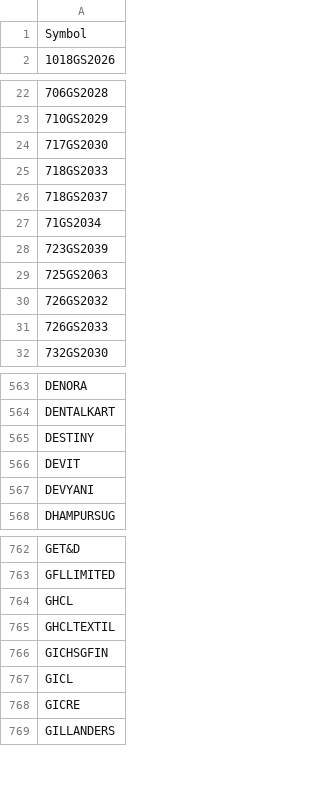
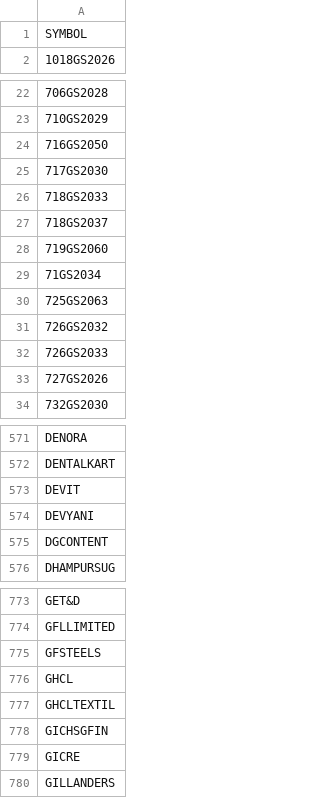
Before and after one commit to nikunjbaheti/NSE-Insider-Trading, a CSV file: Symbols.csv, drawn as a sheet; only a part is shown, gaps mark what is left out; the diff covers the shown part only.

```diff
--- a/Symbols.csv
+++ b/Symbols.csv
@@ -1,2 +1,2 @@
-Symbol
+SYMBOL
 1018GS2026
@@ -23,2 +23,3 @@ Symbol
 710GS2029
+716GS2050
 717GS2030
@@ -26,4 +27,4 @@ Symbol
 718GS2037
+719GS2060
 71GS2034
-723GS2039
 725GS2063
@@ -31,2 +32,3 @@ Symbol
 726GS2033
+727GS2026
 732GS2030
@@ -564,5 +572,5 @@ DENORA
 DENTALKART
-DESTINY
 DEVIT
 DEVYANI
+DGCONTENT
 DHAMPURSUG
@@ -763,2 +774,3 @@ GET&D
 GFLLIMITED
+GFSTEELS
 GHCL
@@ -766,3 +778,2 @@ GHCLTEXTIL
 GICHSGFIN
-GICL
 GICRE
```
Also changed, not shown: 60 added rows, 26 removed rows and 8 edited cells elsewhere in this file.
